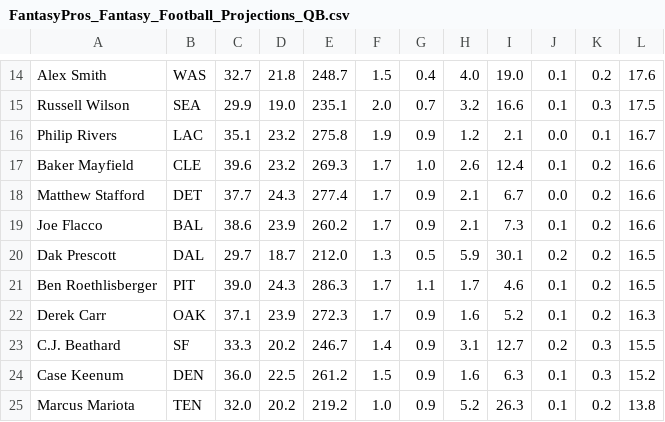
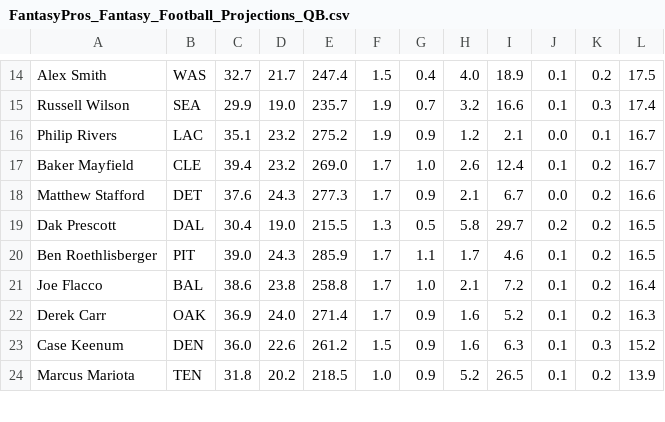
Before and after one commit to andrewrandall/draftkings, a CSV file: Data/w9/FantasyPros_Fantasy_Football_Projections_QB.csv, drawn as a sheet; only a part is shown, gaps mark what is left out; the diff covers the shown part only.

```diff
--- a/Data/w9/FantasyPros_Fantasy_Football_Projections_QB.csv
+++ b/Data/w9/FantasyPros_Fantasy_Football_Projections_QB.csv
@@ -14,12 +14,11 @@
-"Alex Smith","WAS","32.7","21.8","248.7","1.5","0.4","4.0","19.0","0.1","0.2","17.6"
-"Russell Wilson","SEA","29.9","19.0","235.1","2.0","0.7","3.2","16.6","0.1","0.3","17.5"
-"Philip Rivers","LAC","35.1","23.2","275.8","1.9","0.9","1.2","2.1","0.0","0.1","16.7"
-"Baker Mayfield","CLE","39.6","23.2","269.3","1.7","1.0","2.6","12.4","0.1","0.2","16.6"
-"Matthew Stafford","DET","37.7","24.3","277.4","1.7","0.9","2.1","6.7","0.0","0.2","16.6"
-"Joe Flacco","BAL","38.6","23.9","260.2","1.7","0.9","2.1","7.3","0.1","0.2","16.6"
-"Dak Prescott","DAL","29.7","18.7","212.0","1.3","0.5","5.9","30.1","0.2","0.2","16.5"
-"Ben Roethlisberger","PIT","39.0","24.3","286.3","1.7","1.1","1.7","4.6","0.1","0.2","16.5"
-"Derek Carr","OAK","37.1","23.9","272.3","1.7","0.9","1.6","5.2","0.1","0.2","16.3"
-"C.J. Beathard","SF","33.3","20.2","246.7","1.4","0.9","3.1","12.7","0.2","0.3","15.5"
-"Case Keenum","DEN","36.0","22.5","261.2","1.5","0.9","1.6","6.3","0.1","0.3","15.2"
-"Marcus Mariota","TEN","32.0","20.2","219.2","1.0","0.9","5.2","26.3","0.1","0.2","13.8"
+"Alex Smith","WAS","32.7","21.7","247.4","1.5","0.4","4.0","18.9","0.1","0.2","17.5"
+"Russell Wilson","SEA","29.9","19.0","235.7","1.9","0.7","3.2","16.6","0.1","0.3","17.4"
+"Philip Rivers","LAC","35.1","23.2","275.2","1.9","0.9","1.2","2.1","0.0","0.1","16.7"
+"Baker Mayfield","CLE","39.4","23.2","269.0","1.7","1.0","2.6","12.4","0.1","0.2","16.7"
+"Matthew Stafford","DET","37.6","24.3","277.3","1.7","0.9","2.1","6.7","0.0","0.2","16.6"
+"Dak Prescott","DAL","30.4","19.0","215.5","1.3","0.5","5.8","29.7","0.2","0.2","16.5"
+"Ben Roethlisberger","PIT","39.0","24.3","285.9","1.7","1.1","1.7","4.6","0.1","0.2","16.5"
+"Joe Flacco","BAL","38.6","23.8","258.8","1.7","1.0","2.1","7.2","0.1","0.2","16.4"
+"Derek Carr","OAK","36.9","24.0","271.4","1.7","0.9","1.6","5.2","0.1","0.2","16.3"
+"Case Keenum","DEN","36.0","22.6","261.2","1.5","0.9","1.6","6.3","0.1","0.3","15.2"
+"Marcus Mariota","TEN","31.8","20.2","218.5","1.0","0.9","5.2","26.5","0.1","0.2","13.9"
```
Also changed, not shown: 2 added rows, 4 removed rows, 4 moved rows and 48 edited cells elsewhere in this file, Data/w9/FantasyPros_Fantasy_Football_Projections_DST.csv, Data/w9/FantasyPros_Fantasy_Football_Projections_RB.csv, 14 other files.
